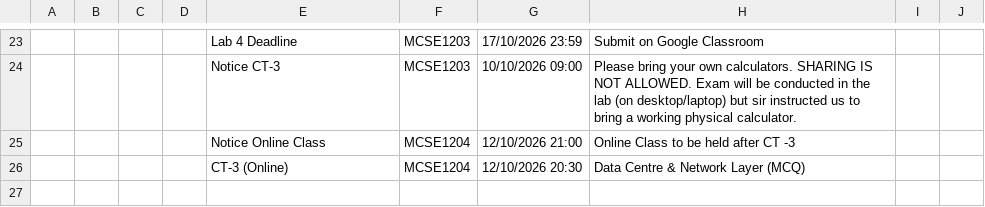
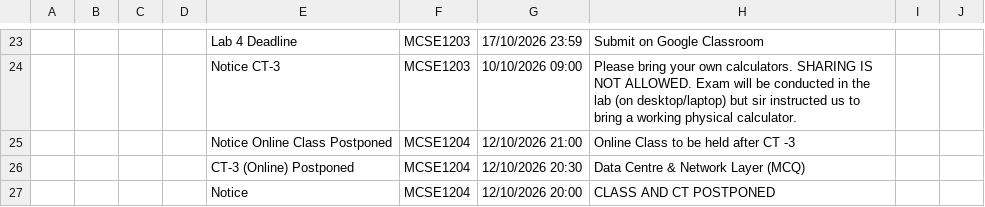
Before and after one commit to rabeyabinteali/MCSE2026, a CSV file: data/schedule.csv, drawn as a sheet; only a part is shown, gaps mark what is left out; the diff names each change by its address in the sheet, - before the commit and + after, or states it on an @@ line.

Commit message:
chore: sync schedule 2026-10-12 12:21 UTC

```diff
--- a/data/schedule.csv
+++ b/data/schedule.csv
-E25: Notice Online Class
+E25: Notice Online Class Postponed
-E26: CT-3 (Online)
+E26: CT-3 (Online) Postponed
+row 27:  |  |  |  | Notice | MCSE1204 | 12/10/2026 20:00 | CLASS AND CT POSTPONED
```
